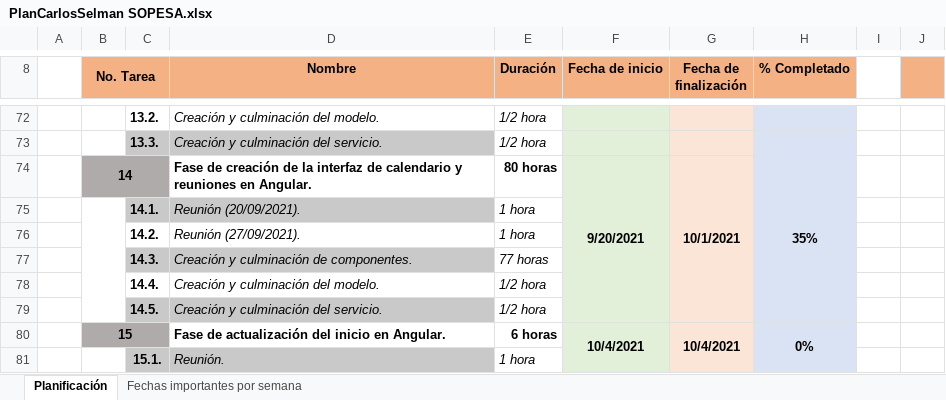
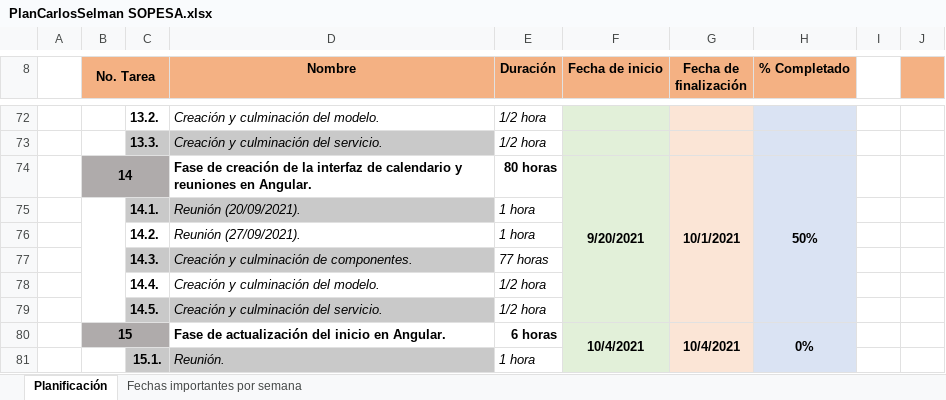
Before and after one commit to CarlosSelman/sopesaMeet, an Excel workbook: PlanCarlosSelman SOPESA.xlsx, sheet Planificación, drawn as a sheet; only a part is shown, gaps mark what is left out; values as stored, in another font and other column widths than the file's, no borders; charts and pictures not drawn; the diff names each change by its address in the sheet, - before the commit and + after, or states it on an @@ line.

Commit message:
Actualización de Planificación 24-09-2021

```diff
--- a/PlanCarlosSelman SOPESA.xlsx (sheet Planificación)
+++ b/PlanCarlosSelman SOPESA.xlsx (sheet Planificación)
-H74 (% Completado): 35%
+H74 (% Completado): 50%
```
